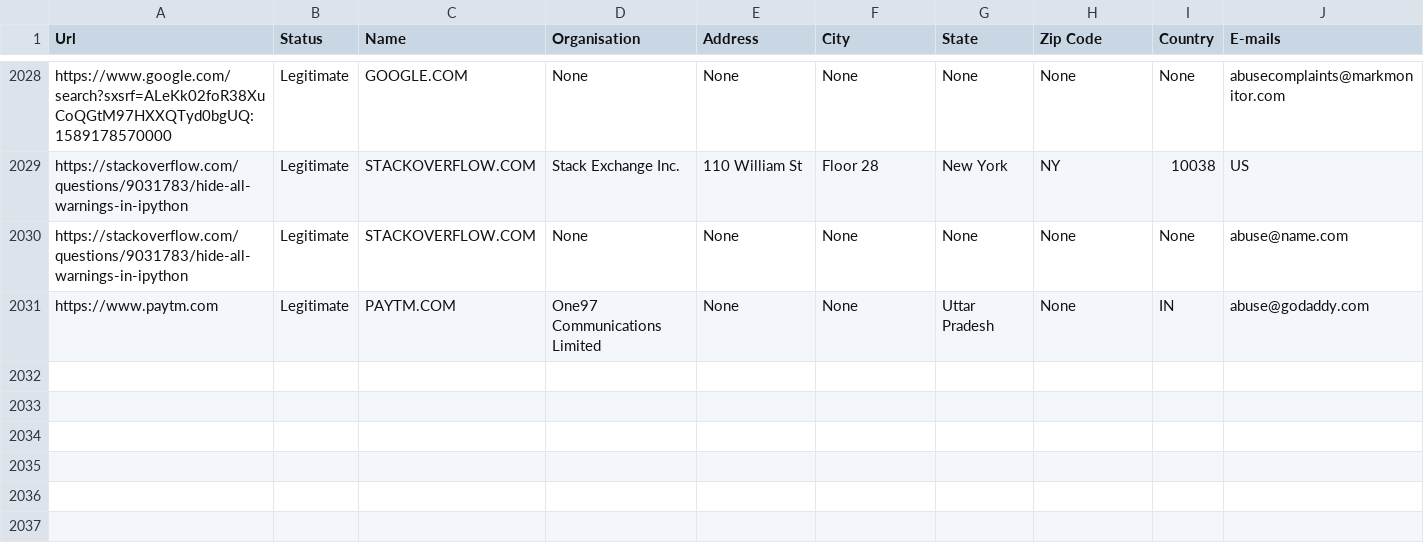
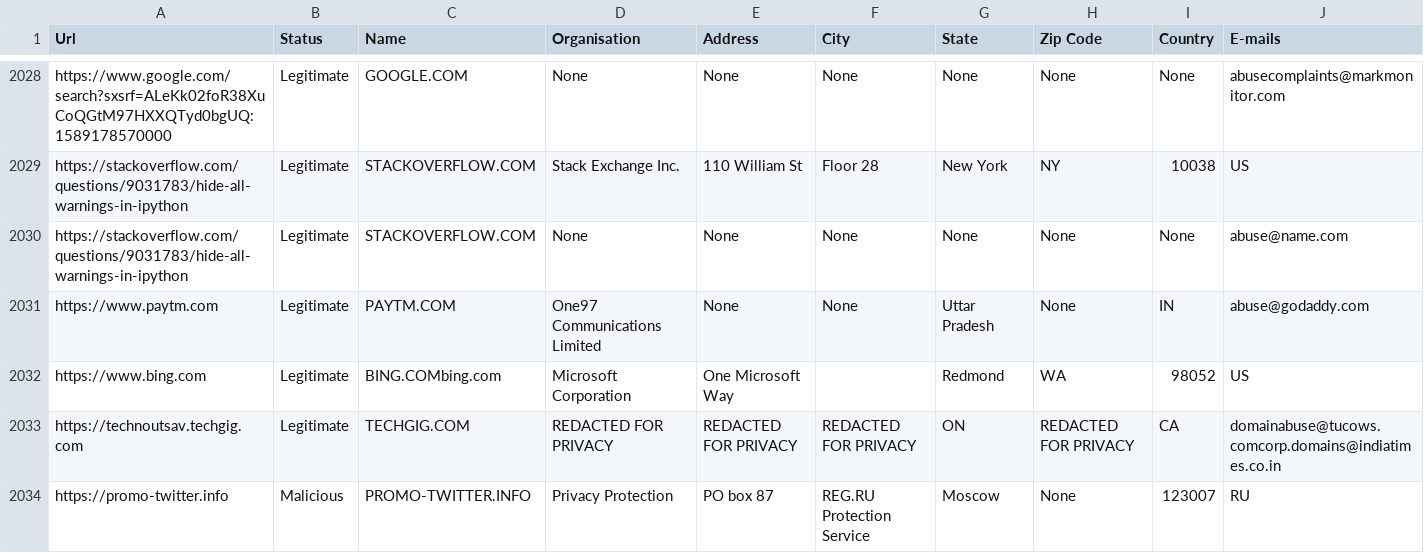
Before and after one commit to abhisheksaxena1998/Malicious-URL-v5-IBM, a CSV file: static/dataset.csv, drawn as a sheet; only a part is shown, gaps mark what is left out; rows hold the shown columns only; the diff names each change by its address in the sheet, - before the commit and + after, or states it on an @@ line.

```diff
--- a/static/dataset.csv
+++ b/static/dataset.csv
+row 2032: https://www.bing.com | Legitimate | BING.COMbing.com | Microsoft Corporation | One Microsoft Way |  | Redmond | WA | 98052 | US
+row 2033: https://technoutsav.techgig.com | Legitimate | TECHGIG.COM | REDACTED FOR PRIVACY | REDACTED FOR PRIVACY | REDACTED FOR PRIVACY | ON | REDACTED FOR PRIVACY | CA | domainabuse@tucows.comcorp.domains@indiatimes.co.in
+row 2034: https://promo-twitter.info | Malicious | PROMO-TWITTER.INFO | Privacy Protection | PO box 87 | REG.RU Protection Service | Moscow | None | 123007 | RU
```
Also changed, not shown: 2 other files.
